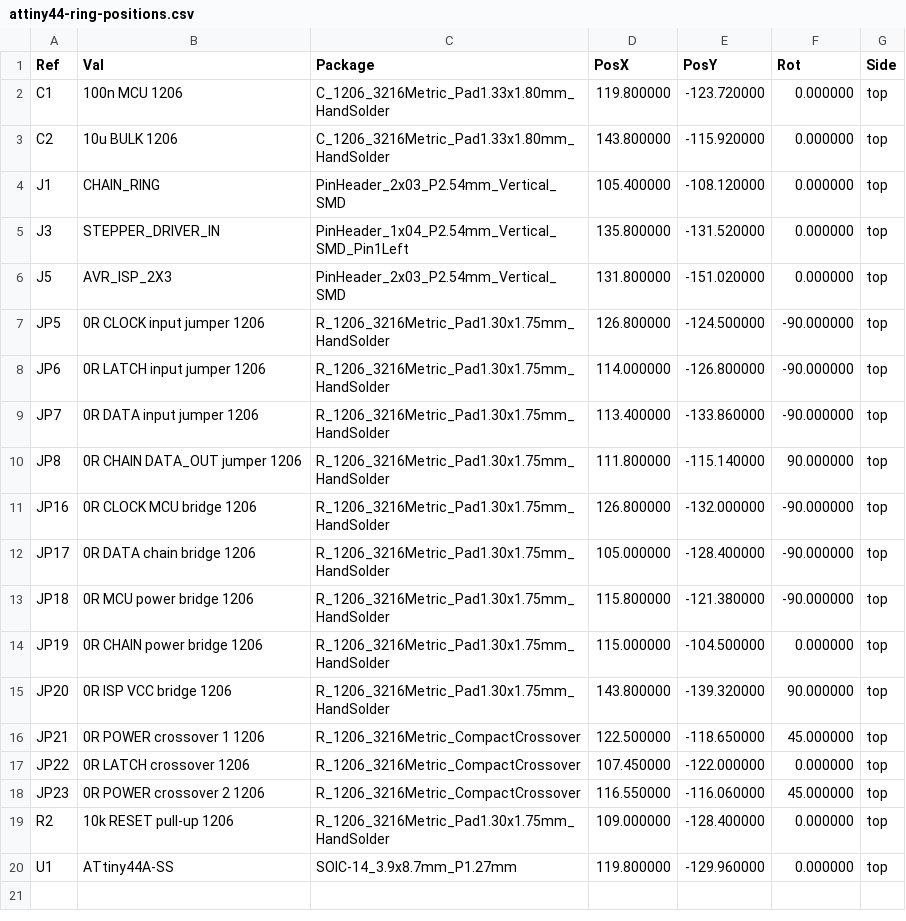
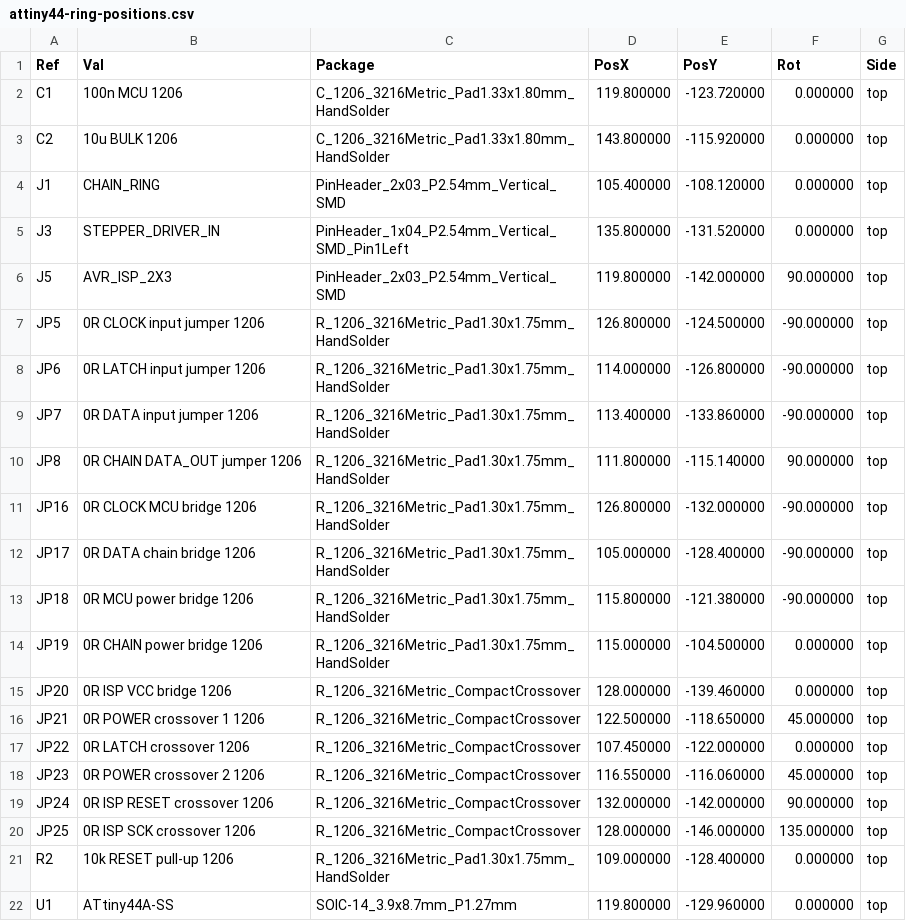
Before and after one commit to TheBeachLab/alphabets, a CSV file: V2/Hardware/electronics/attiny44-ring/fabrication/attiny44-ring-positions.csv, drawn as a sheet.

Commit message:
Place ISP beside ATtiny44 on compact board

```diff
--- a/V2/Hardware/electronics/attiny44-ring/fabrication/attiny44-ring-positions.csv
+++ b/V2/Hardware/electronics/attiny44-ring/fabrication/attiny44-ring-positions.csv
@@ -5,3 +5,3 @@ Ref,Val,Package,PosX,PosY,Rot,Side
 "J3","STEPPER_DRIVER_IN","PinHeader_1x04_P2.54mm_Vertical_SMD_Pin1Left",135.800000,-131.520000,0.000000,top
-"J5","AVR_ISP_2X3","PinHeader_2x03_P2.54mm_Vertical_SMD",131.800000,-151.020000,0.000000,top
+"J5","AVR_ISP_2X3","PinHeader_2x03_P2.54mm_Vertical_SMD",119.800000,-142.000000,90.000000,top
 "JP5","0R CLOCK input jumper 1206","R_1206_3216Metric_Pad1.30x1.75mm_HandSolder",126.800000,-124.500000,-90.000000,top
@@ -14,3 +14,3 @@ Ref,Val,Package,PosX,PosY,Rot,Side
 "JP19","0R CHAIN power bridge 1206","R_1206_3216Metric_Pad1.30x1.75mm_HandSolder",115.000000,-104.500000,0.000000,top
-"JP20","0R ISP VCC bridge 1206","R_1206_3216Metric_Pad1.30x1.75mm_HandSolder",143.800000,-139.320000,90.000000,top
+"JP20","0R ISP VCC bridge 1206","R_1206_3216Metric_CompactCrossover",128.000000,-139.460000,0.000000,top
 "JP21","0R POWER crossover 1 1206","R_1206_3216Metric_CompactCrossover",122.500000,-118.650000,45.000000,top
@@ -18,2 +18,4 @@ Ref,Val,Package,PosX,PosY,Rot,Side
 "JP23","0R POWER crossover 2 1206","R_1206_3216Metric_CompactCrossover",116.550000,-116.060000,45.000000,top
+"JP24","0R ISP RESET crossover 1206","R_1206_3216Metric_CompactCrossover",132.000000,-142.000000,90.000000,top
+"JP25","0R ISP SCK crossover 1206","R_1206_3216Metric_CompactCrossover",128.000000,-146.000000,135.000000,top
 "R2","10k RESET pull-up 1206","R_1206_3216Metric_Pad1.30x1.75mm_HandSolder",109.000000,-128.400000,0.000000,top
```
Also changed, not shown: 28 other files.
